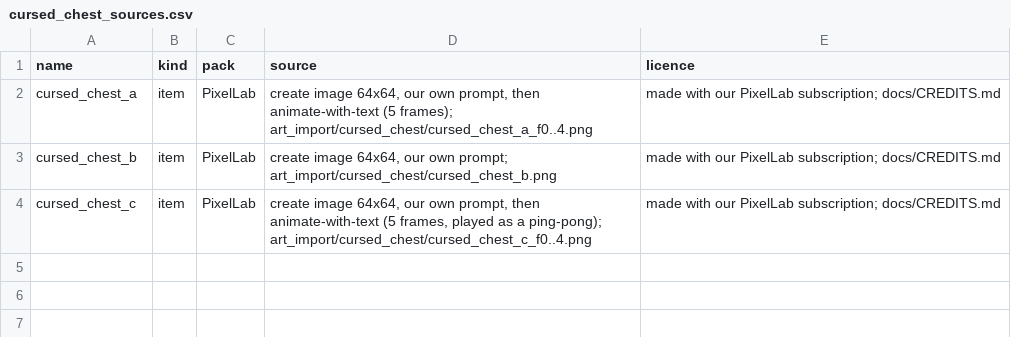
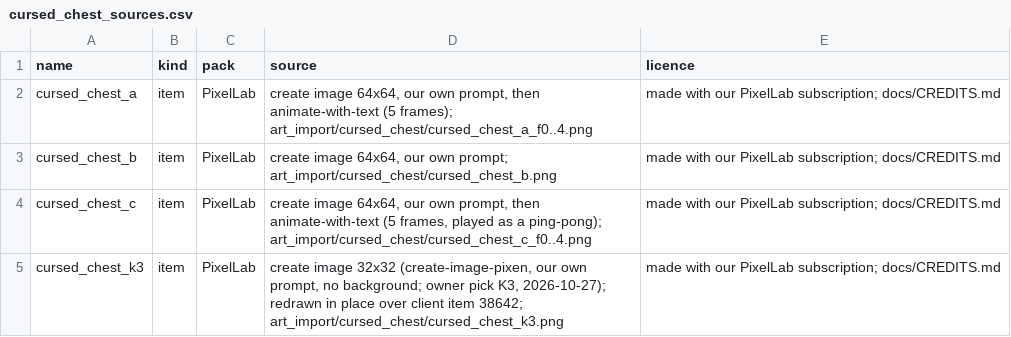
Before and after one commit to lucas1089/cinders-of-chaos, a CSV file: client/tools/sprites/art_import/cursed_chest_sources.csv, drawn as a sheet; the diff names each change by its address in the sheet, - before the commit and + after, or states it on an @@ line.

```diff
--- a/client/tools/sprites/art_import/cursed_chest_sources.csv
+++ b/client/tools/sprites/art_import/cursed_chest_sources.csv
+row 5: cursed_chest_k3 | item | PixelLab | create image 32x32 (create-image-pixen, our own prompt, no background; owner pick K3, 2026-10-27); redrawn in place over client item 38642; art_import/cursed_chest/cursed_chest_k3.png | made with our PixelLab subscription; docs/CREDITS.md
```
Also changed, not shown: client/tools/sprites/art_import/reward_chest_sources.csv, 41 other files.
